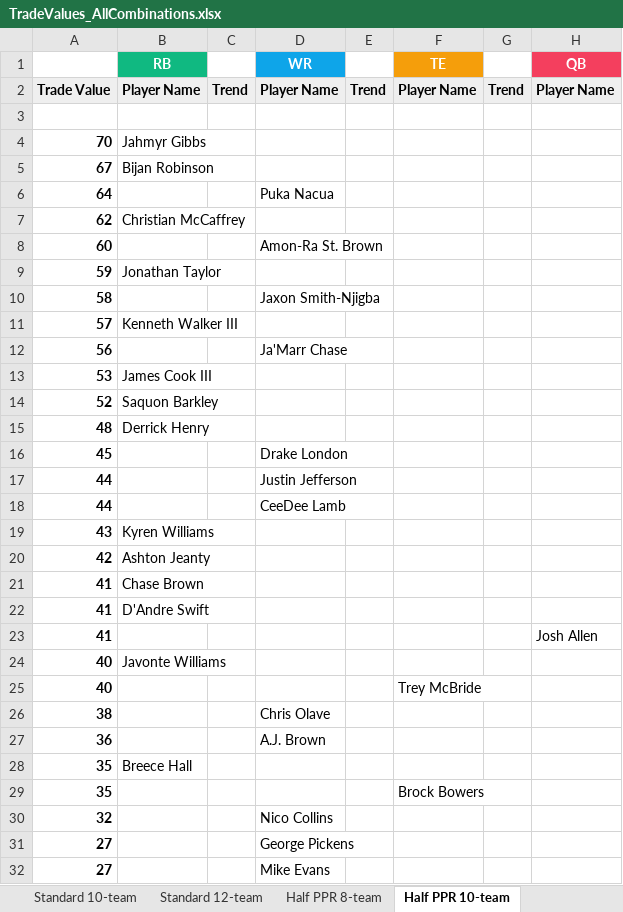
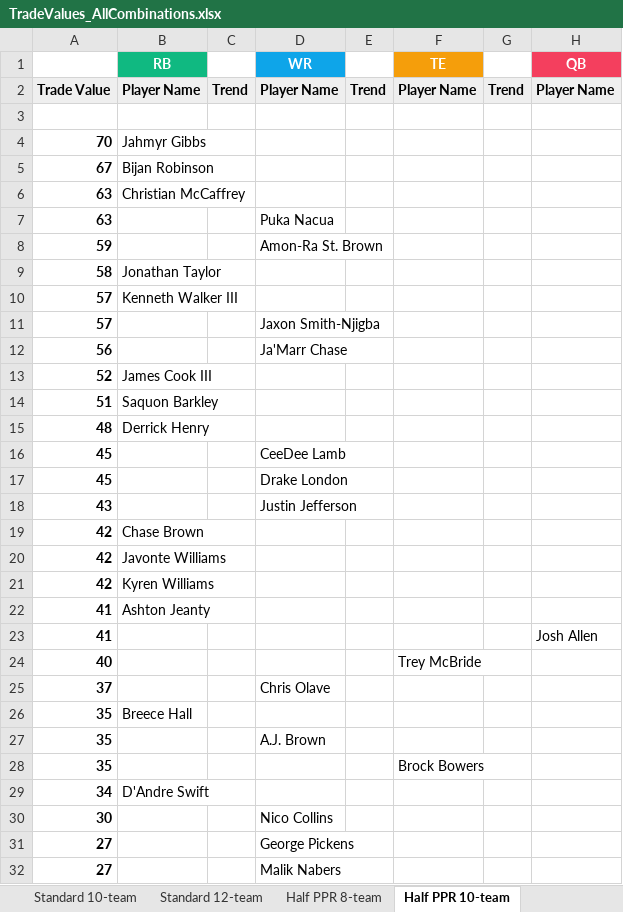
Before and after one commit to seoularpro/OddsVis, an Excel workbook: TradeValueSheets/TradeValues_AllCombinations.xlsx, sheet Half PPR 10-team, drawn as a sheet; only a part is shown; values as stored, in another font and other column widths than the file's, no borders; removed rows and columns are numbered as before the commit, all else as after; the diff covers the shown part only; the diff names each change by its address in the sheet, - before the commit and + after, or states it on an @@ line.

```diff
--- a/TradeValueSheets/TradeValues_AllCombinations.xlsx (sheet Half PPR 10-team)
+++ b/TradeValueSheets/TradeValues_AllCombinations.xlsx (sheet Half PPR 10-team)
-row 6: 64 |  |  | Puka Nacua
-A6: 62
+A6: 63
-row 8: 60 |  |  | Amon-Ra St. Brown
+row 7: 63 |  |  | Puka Nacua
-B8 (RB): Jonathan Taylor
+B8 (RB): (empty)
-D8 (WR): (empty)
+D8 (WR): Amon-Ra St. Brown
-B9 (RB): (empty)
+B9 (RB): Jonathan Taylor
-D9 (WR): Jaxon Smith-Njigba
+D9 (WR): (empty)
+row 11: 57 |  |  | Jaxon Smith-Njigba
-row 13: 53 | James Cook III
-B13 (RB): Saquon Barkley
+B13 (RB): James Cook III
+row 14: 51 | Saquon Barkley
+row 16: 45 |  |  | CeeDee Lamb
-row 17: 44 |  |  | Justin Jefferson
-row 18: 44 |  |  | CeeDee Lamb
-B18 (RB): Kyren Williams
+B18 (RB): (empty)
-D18 (WR): (empty)
+D18 (WR): Justin Jefferson
-B19 (RB): Ashton Jeanty
+B19 (RB): Chase Brown
+row 20: 42 | Javonte Williams
+row 21: 42 | Kyren Williams
-B22 (RB): Chase Brown
+B22 (RB): Ashton Jeanty
-row 22: 41 | D'Andre Swift
-row 24: 40 | Javonte Williams
-A25: 38
+A25: 37
-row 27: 36 |  |  | A.J. Brown
+row 27: 35 |  |  | A.J. Brown
-row 30: 32 |  |  | Nico Collins
+row 29: 34 | D'Andre Swift
+row 30: 30 |  |  | Nico Collins
-D32 (WR): Mike Evans
+D32 (WR): Malik Nabers
```
Also changed, not shown: 16 added rows, 16 removed rows and 10 edited cells elsewhere in this sheet, sheet Half PPR 12-team, sheet Standard 10-team, sheet Full PPR 10-team, sheet Standard 8-team, sheet Standard 12-team, sheet Half PPR 8-team, 2 more sheets, TradeValueSheets/TradeValues_FullPPR_10team.xlsx, TradeValueSheets/TradeValues_HalfPPR_10team.xlsx, 18 other files.
